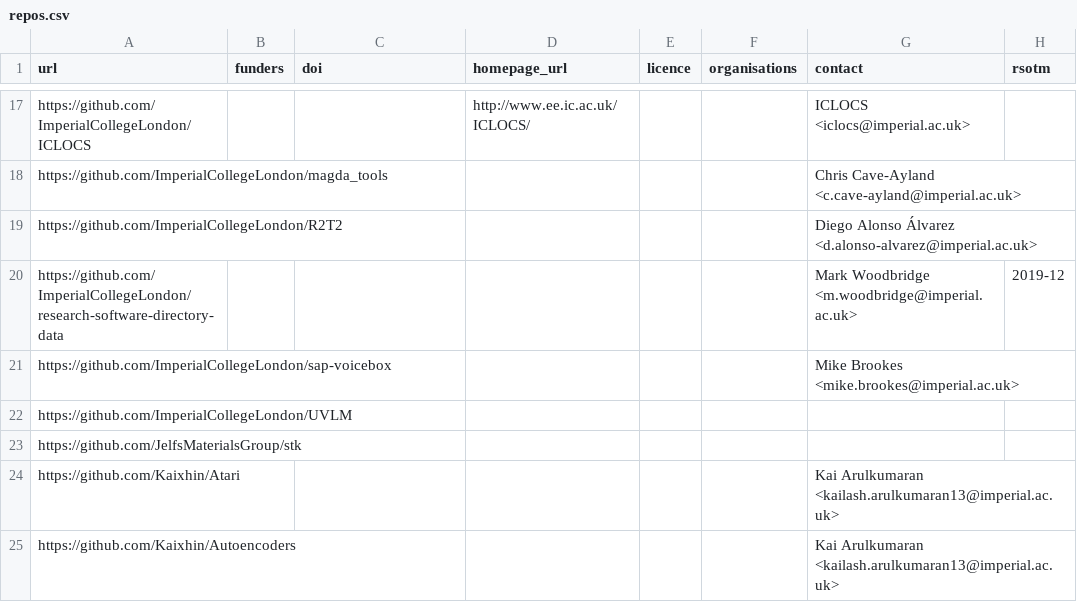
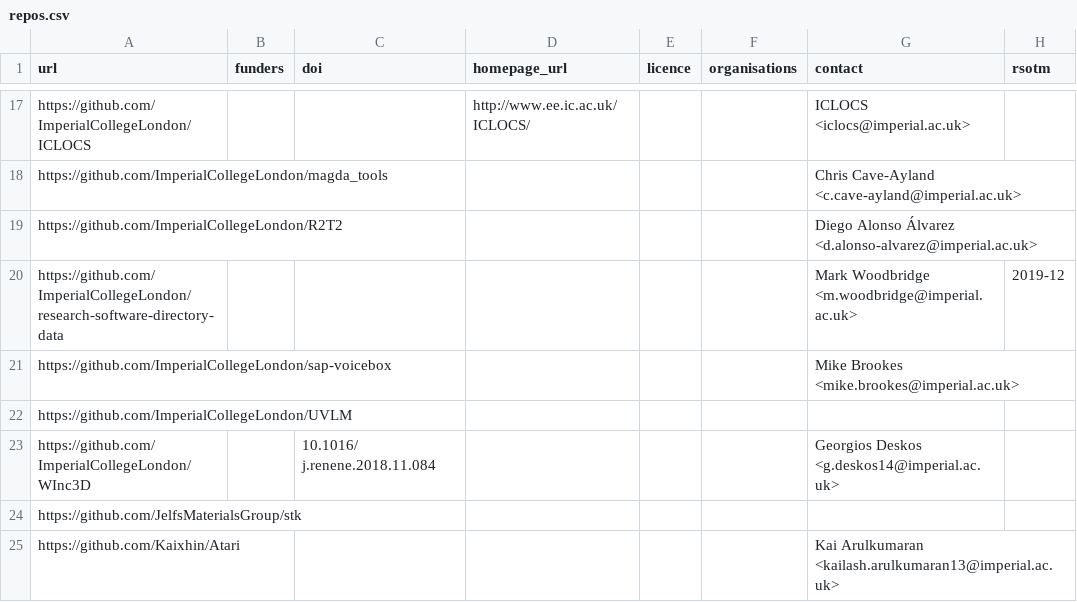
Before and after one commit to ImperialCollegeLondon/research-software-directory, a CSV file: repos.csv, drawn as a sheet; only a part is shown, gaps mark what is left out; the shorter side is filled out with more unchanged rows.

Commit message:
Add WInc3D

```diff
--- a/repos.csv
+++ b/repos.csv
@@ -22,2 +22,3 @@ https://github.com/ImperialCollegeLondon/sap-voicebox,,,,,,Mike Brookes <mike.br
 https://github.com/ImperialCollegeLondon/UVLM,,,,,,,
+https://github.com/ImperialCollegeLondon/WInc3D,,10.1016/ j.renene.2018.11.084,,,,Georgios Deskos <g.deskos14@imperial.ac.uk>,
 https://github.com/JelfsMaterialsGroup/stk,,,,,,,
```
